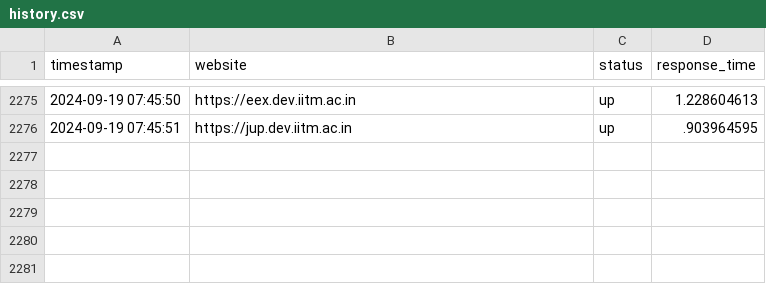
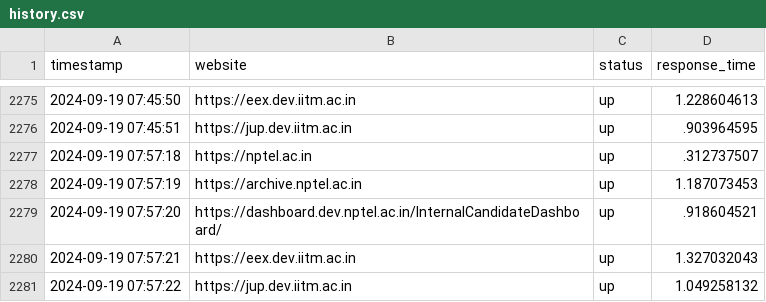
Before and after one commit to nchandra75/monitor, a CSV file: history.csv, drawn as a sheet; only a part is shown, gaps mark what is left out; the diff names each change by its address in the sheet, - before the commit and + after, or states it on an @@ line.

```diff
--- a/history.csv
+++ b/history.csv
+row 2277: 2024-09-19 07:57:18 | https://nptel.ac.in | up | .312737507
+row 2278: 2024-09-19 07:57:19 | https://archive.nptel.ac.in | up | 1.187073453
+row 2279: 2024-09-19 07:57:20 | https://dashboard.dev.nptel.ac.in/InternalCandidateDashboard/ | up | .918604521
+row 2280: 2024-09-19 07:57:21 | https://eex.dev.iitm.ac.in | up | 1.327032043
+row 2281: 2024-09-19 07:57:22 | https://jup.dev.iitm.ac.in | up | 1.049258132
```
Also changed, not shown: 1 other file.
